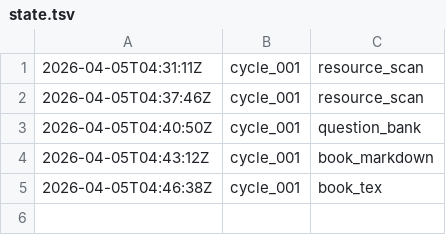
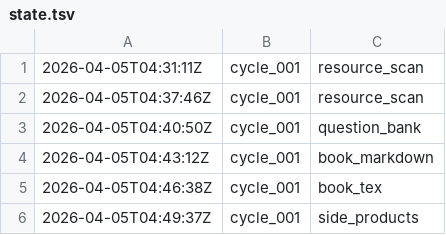
Before and after one commit to lachlanchen/LazyEarn, a TSV file: references/wealth-engine/state.tsv, drawn as a sheet.

Commit message:
wealth refinery: cycle_001 round 06 readme_sync

```diff
--- a/references/wealth-engine/state.tsv
+++ b/references/wealth-engine/state.tsv
@@ -5 +5,2 @@
 2026-04-05T04:46:38Z	cycle_001	book_tex
+2026-04-05T04:49:37Z	cycle_001	side_products
```
Also changed, not shown: 5 other files.
